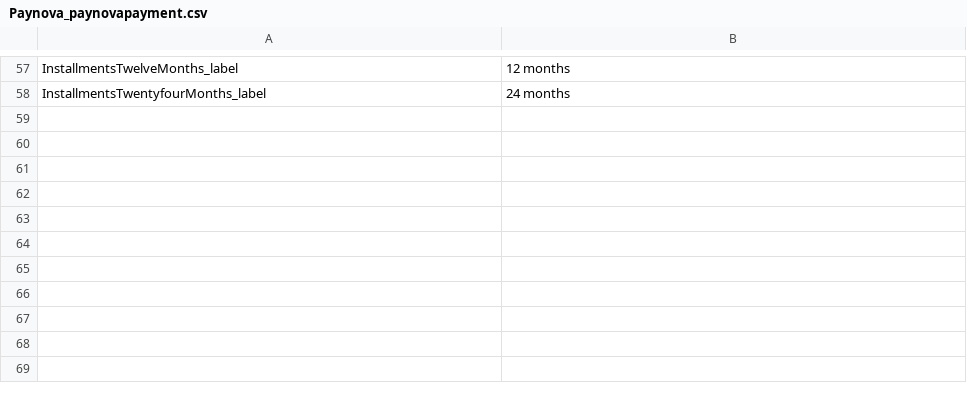
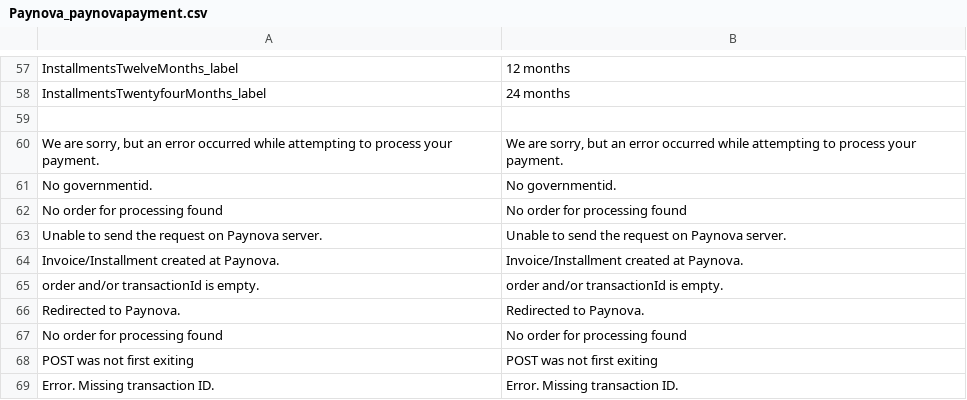
Before and after one commit to madepeople/magento-module-1, a CSV file: app/locale/en_US/Paynova_paynovapayment.csv, drawn as a sheet; only a part is shown, gaps mark what is left out; the diff names each change by its address in the sheet, - before the commit and + after, or states it on an @@ line.

Commit message:
Add advanced order handling
bundled products, rebates, etc

```diff
--- a/app/locale/en_US/Paynova_paynovapayment.csv
+++ b/app/locale/en_US/Paynova_paynovapayment.csv
+row 59: (empty)
+row 60: We are sorry, but an error occurred while attempting to process your payment. | We are sorry, but an error occurred while attempting to process your payment.
+row 61: No governmentid. | No governmentid.
+row 62: No order for processing found | No order for processing found
+row 63: Unable to send the request on Paynova server. | Unable to send the request on Paynova server.
+row 64: Invoice/Installment created at Paynova. | Invoice/Installment created at Paynova.
+row 65: order and/or transactionId is empty. | order and/or transactionId is empty.
+row 66: Redirected to Paynova. | Redirected to Paynova.
+row 67: No order for processing found | No order for processing found
+row 68: POST was not first exiting | POST was not first exiting
+row 69: Error. Missing transaction ID. | Error. Missing transaction ID.
```
Also changed, not shown: 12 other files.
